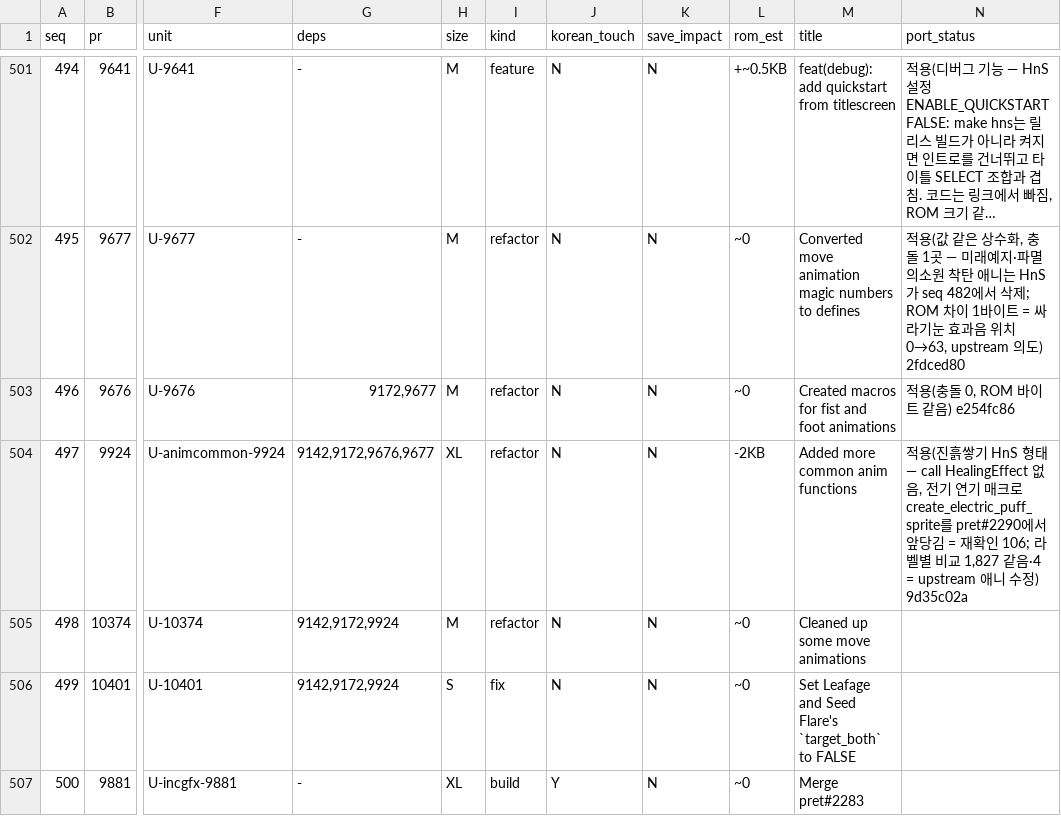
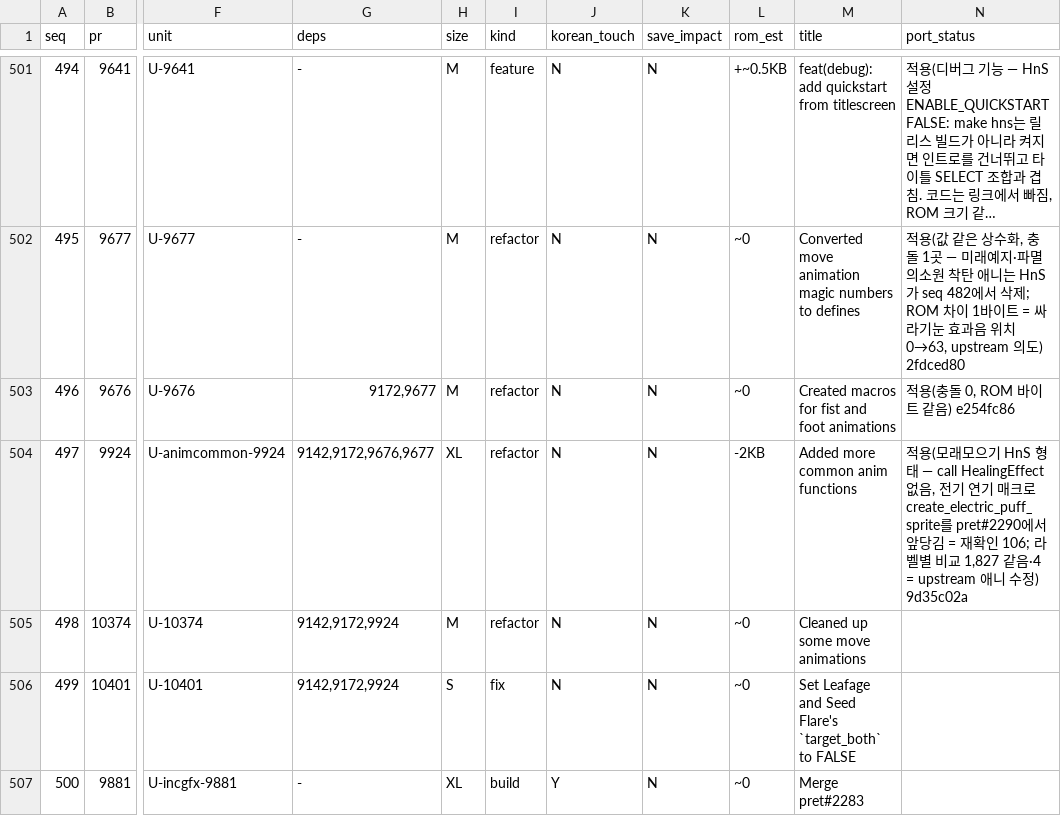
Before and after one commit to gorunit1/pokehns-expansion-kor, a TSV file: docs/friend-handoff/results/1.17.0-sync-plan/port_sequence.tsv, drawn as a sheet; only a part is shown, gaps mark what is left out; long unchanged cells end in …; the diff names each change by its address in the sheet, - before the commit and + after, or states it on an @@ line.

```diff
--- a/docs/friend-handoff/results/1.17.0-sync-plan/port_sequence.tsv
+++ b/docs/friend-handoff/results/1.17.0-sync-plan/port_sequence.tsv
-N504 (port_status): 적용(진흙쌓기 HnS 형…
+N504 (port_status): 적용(모래모으기 HnS 형…
```
Also changed, not shown: 3 other files.
